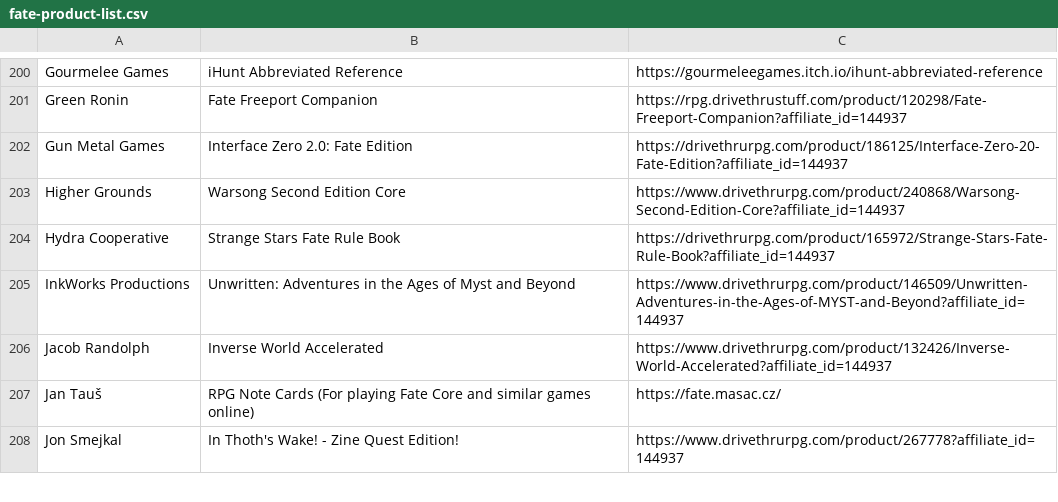
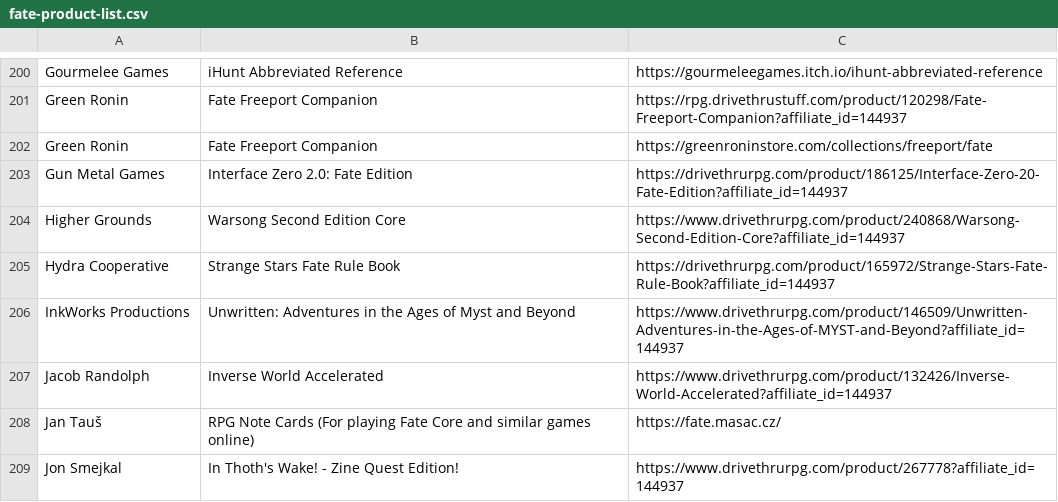
Before and after one commit to fate-srd/fate-product-list, a CSV file: fate-product-list.csv, drawn as a sheet; only a part is shown, gaps mark what is left out; the diff names each change by its address in the sheet, - before the commit and + after, or states it on an @@ line.

Commit message:
Added Fate Freeport Companion with publisher URL, Issue #22

```diff
--- a/fate-product-list.csv
+++ b/fate-product-list.csv
+row 202: Green Ronin | Fate Freeport Companion | https://greenroninstore.com/collections/freeport/fate
```
